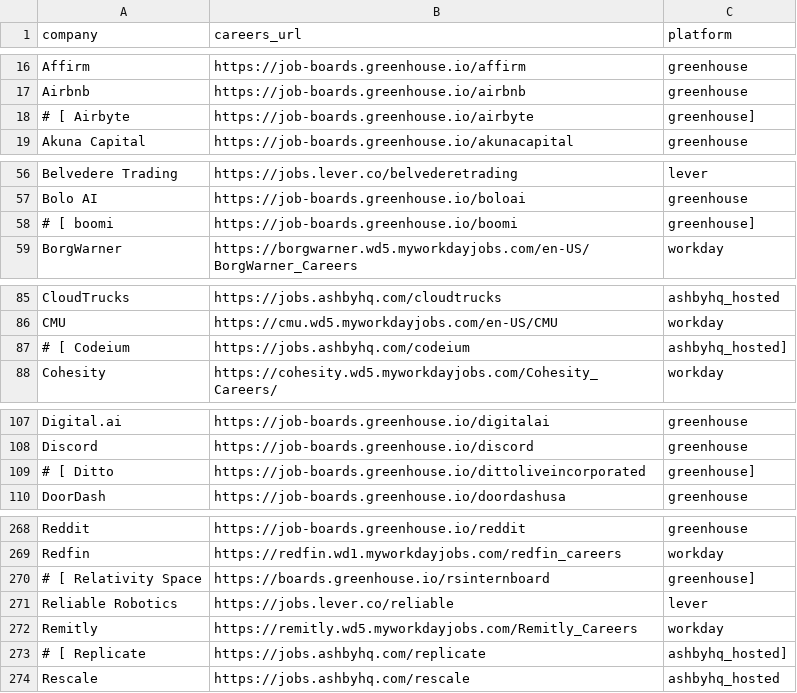
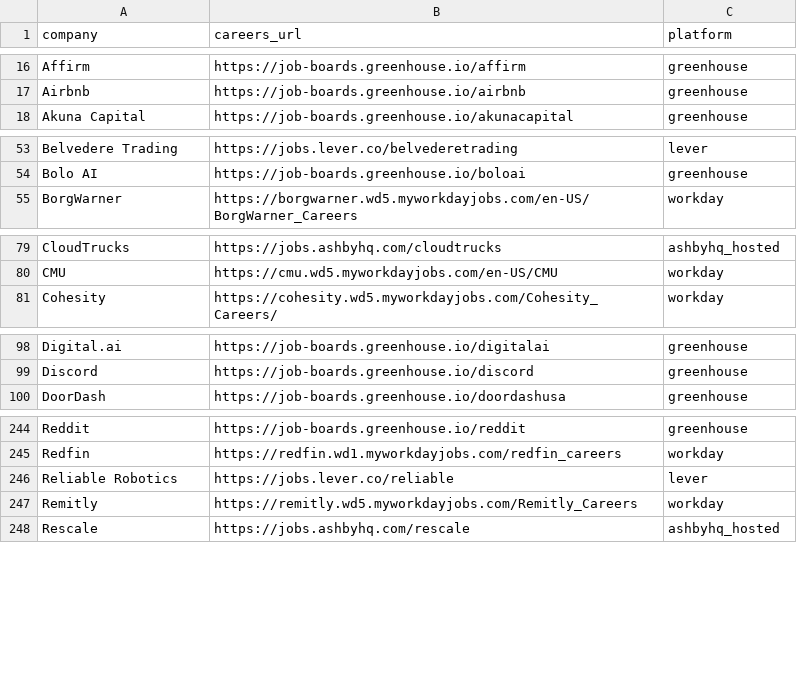
Before and after one commit to rushiranpise/JobScrapper, a CSV file: companies.csv, drawn as a sheet; only a part is shown, gaps mark what is left out; the diff covers the shown part only.

```diff
--- a/companies.csv
+++ b/companies.csv
@@ -17,3 +17,2 @@ Affirm ,https://job-boards.greenhouse.io/affirm,greenhouse
 Airbnb,https://job-boards.greenhouse.io/airbnb,greenhouse
-# [ Airbyte ,https://job-boards.greenhouse.io/airbyte,greenhouse]
 Akuna Capital,https://job-boards.greenhouse.io/akunacapital,greenhouse
@@ -57,3 +54,2 @@ Belvedere Trading,https://jobs.lever.co/belvederetrading,lever
 Bolo AI,https://job-boards.greenhouse.io/boloai,greenhouse
-# [ boomi,https://job-boards.greenhouse.io/boomi,greenhouse]
 BorgWarner,https://borgwarner.wd5.myworkdayjobs.com/en-US/BorgWarner_Careers,workday
@@ -86,3 +80,2 @@ CloudTrucks ,https://jobs.ashbyhq.com/cloudtrucks,ashbyhq_hosted
 CMU,https://cmu.wd5.myworkdayjobs.com/en-US/CMU,workday
-# [ Codeium,https://jobs.ashbyhq.com/codeium,ashbyhq_hosted]
 Cohesity,https://cohesity.wd5.myworkdayjobs.com/Cohesity_Careers/,workday
@@ -108,3 +99,2 @@ Digital.ai,https://job-boards.greenhouse.io/digitalai,greenhouse
 Discord,https://job-boards.greenhouse.io/discord,greenhouse
-# [ Ditto,https://job-boards.greenhouse.io/dittoliveincorporated,greenhouse]
 DoorDash ,https://job-boards.greenhouse.io/doordashusa,greenhouse
@@ -269,6 +245,4 @@ Reddit,https://job-boards.greenhouse.io/reddit,greenhouse
 Redfin,https://redfin.wd1.myworkdayjobs.com/redfin_careers,workday
-# [ Relativity Space,https://boards.greenhouse.io/rsinternboard,greenhouse]
 Reliable Robotics,https://jobs.lever.co/reliable,lever
 Remitly,https://remitly.wd5.myworkdayjobs.com/Remitly_Careers,workday
-# [ Replicate,https://jobs.ashbyhq.com/replicate,ashbyhq_hosted]
 Rescale ,https://jobs.ashbyhq.com/rescale,ashbyhq_hosted
```
Also changed, not shown: 30 removed rows elsewhere in this file.
